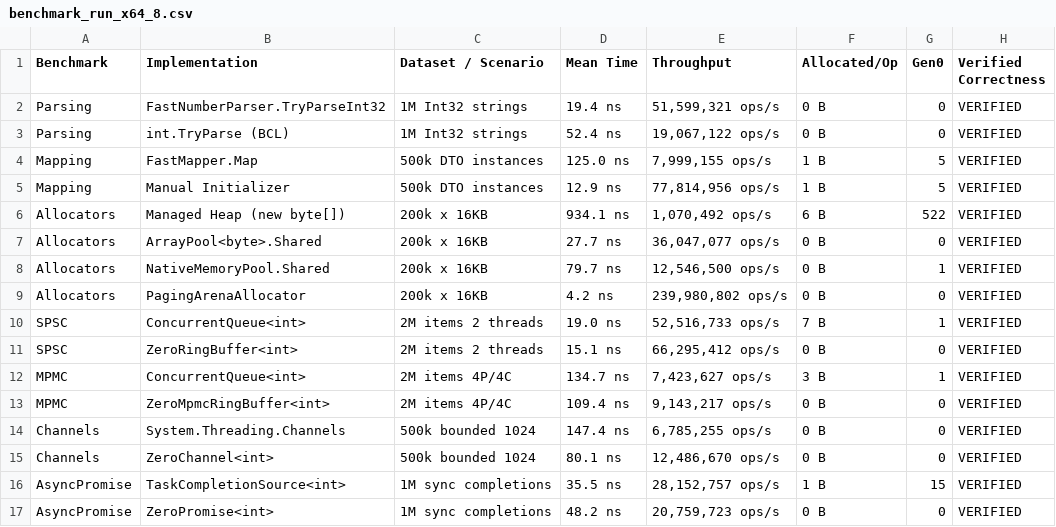
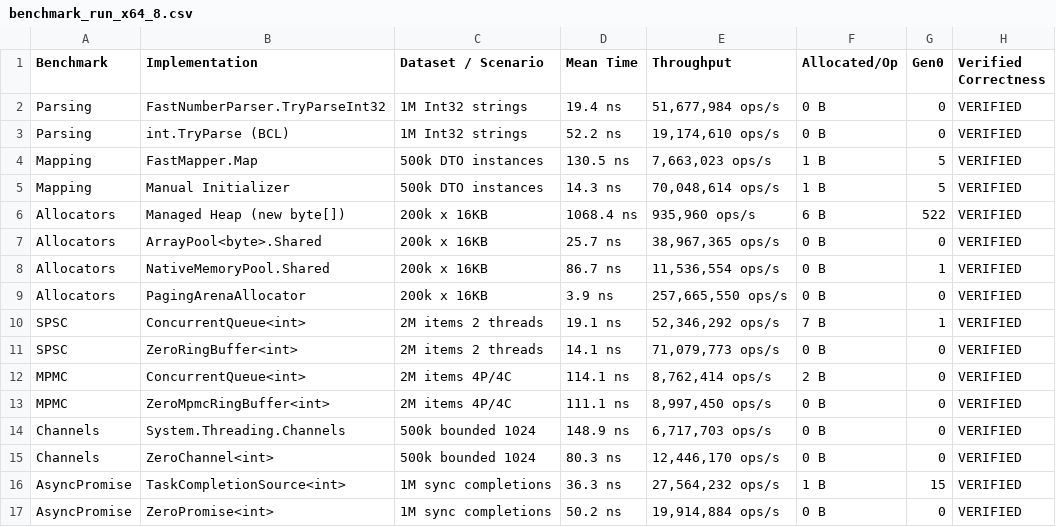
Before and after one commit to kzxl/ZeroPlatform, a CSV file: audit/benchmark/results/benchmark_run_x64_8.csv, drawn as a sheet.

Commit message:
chore(audit): sync benchmark results for ZeroPrimitives v1.8.0 and ZeroConcurrency v1.5.0

```diff
--- a/audit/benchmark/results/benchmark_run_x64_8.csv
+++ b/audit/benchmark/results/benchmark_run_x64_8.csv
@@ -1,17 +1,17 @@
 Benchmark|Implementation|Dataset / Scenario|Mean Time|Throughput|Allocated/Op|Gen0|Verified Correctness
-Parsing|FastNumberParser.TryParseInt32|1M Int32 strings|19.4 ns|51,599,321 ops/s|0 B|0|VERIFIED
-Parsing|int.TryParse (BCL)|1M Int32 strings|52.4 ns|19,067,122 ops/s|0 B|0|VERIFIED
-Mapping|FastMapper.Map|500k DTO instances|125.0 ns|7,999,155 ops/s|1 B|5|VERIFIED
-Mapping|Manual Initializer|500k DTO instances|12.9 ns|77,814,956 ops/s|1 B|5|VERIFIED
-Allocators|Managed Heap (new byte[])|200k x 16KB|934.1 ns|1,070,492 ops/s|6 B|522|VERIFIED
-Allocators|ArrayPool<byte>.Shared|200k x 16KB|27.7 ns|36,047,077 ops/s|0 B|0|VERIFIED
-Allocators|NativeMemoryPool.Shared|200k x 16KB|79.7 ns|12,546,500 ops/s|0 B|1|VERIFIED
-Allocators|PagingArenaAllocator|200k x 16KB|4.2 ns|239,980,802 ops/s|0 B|0|VERIFIED
-SPSC|ConcurrentQueue<int>|2M items 2 threads|19.0 ns|52,516,733 ops/s|7 B|1|VERIFIED
-SPSC|ZeroRingBuffer<int>|2M items 2 threads|15.1 ns|66,295,412 ops/s|0 B|0|VERIFIED
-MPMC|ConcurrentQueue<int>|2M items 4P/4C|134.7 ns|7,423,627 ops/s|3 B|1|VERIFIED
-MPMC|ZeroMpmcRingBuffer<int>|2M items 4P/4C|109.4 ns|9,143,217 ops/s|0 B|0|VERIFIED
-Channels|System.Threading.Channels|500k bounded 1024|147.4 ns|6,785,255 ops/s|0 B|0|VERIFIED
-Channels|ZeroChannel<int>|500k bounded 1024|80.1 ns|12,486,670 ops/s|0 B|0|VERIFIED
-AsyncPromise|TaskCompletionSource<int>|1M sync completions|35.5 ns|28,152,757 ops/s|1 B|15|VERIFIED
-AsyncPromise|ZeroPromise<int>|1M sync completions|48.2 ns|20,759,723 ops/s|0 B|0|VERIFIED
+Parsing|FastNumberParser.TryParseInt32|1M Int32 strings|19.4 ns|51,677,984 ops/s|0 B|0|VERIFIED
+Parsing|int.TryParse (BCL)|1M Int32 strings|52.2 ns|19,174,610 ops/s|0 B|0|VERIFIED
+Mapping|FastMapper.Map|500k DTO instances|130.5 ns|7,663,023 ops/s|1 B|5|VERIFIED
+Mapping|Manual Initializer|500k DTO instances|14.3 ns|70,048,614 ops/s|1 B|5|VERIFIED
+Allocators|Managed Heap (new byte[])|200k x 16KB|1068.4 ns|935,960 ops/s|6 B|522|VERIFIED
+Allocators|ArrayPool<byte>.Shared|200k x 16KB|25.7 ns|38,967,365 ops/s|0 B|0|VERIFIED
+Allocators|NativeMemoryPool.Shared|200k x 16KB|86.7 ns|11,536,554 ops/s|0 B|1|VERIFIED
+Allocators|PagingArenaAllocator|200k x 16KB|3.9 ns|257,665,550 ops/s|0 B|0|VERIFIED
+SPSC|ConcurrentQueue<int>|2M items 2 threads|19.1 ns|52,346,292 ops/s|7 B|1|VERIFIED
+SPSC|ZeroRingBuffer<int>|2M items 2 threads|14.1 ns|71,079,773 ops/s|0 B|0|VERIFIED
+MPMC|ConcurrentQueue<int>|2M items 4P/4C|114.1 ns|8,762,414 ops/s|2 B|0|VERIFIED
+MPMC|ZeroMpmcRingBuffer<int>|2M items 4P/4C|111.1 ns|8,997,450 ops/s|0 B|0|VERIFIED
+Channels|System.Threading.Channels|500k bounded 1024|148.9 ns|6,717,703 ops/s|0 B|0|VERIFIED
+Channels|ZeroChannel<int>|500k bounded 1024|80.3 ns|12,446,170 ops/s|0 B|0|VERIFIED
+AsyncPromise|TaskCompletionSource<int>|1M sync completions|36.3 ns|27,564,232 ops/s|1 B|15|VERIFIED
+AsyncPromise|ZeroPromise<int>|1M sync completions|50.2 ns|19,914,884 ops/s|0 B|0|VERIFIED
```
Also changed, not shown: audit/benchmark/results/benchmark_run_x64_4.csv.
